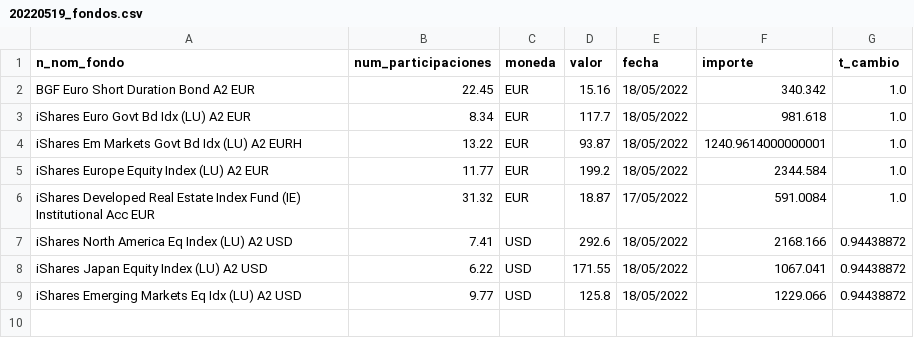
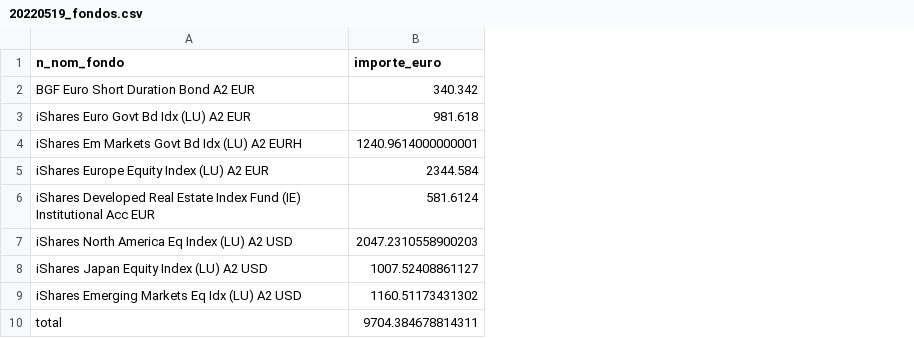
Before and after one commit to RAGMdE/Proyectos_TB, a CSV file: fondos/20220519_fondos.csv, drawn as a sheet; removed rows and columns are numbered as before the commit, all else as after; the diff names each change by its address in the sheet, - before the commit and + after, or states it on an @@ line.

Commit message:
fondos

```diff
--- a/fondos/20220519_fondos.csv
+++ b/fondos/20220519_fondos.csv
-column B (num_participaciones), rows 2-9: 22.45 | 8.34 | 13.22 | 11.77 | 31.32 | 7.41 | 6.22 | 9.77
-column C (moneda), rows 2-9: EUR | EUR | EUR | EUR | EUR | USD | USD | USD
-column D (valor), rows 2-9: 15.16 | 117.7 | 93.87 | 199.2 | 18.87 | 292.6 | 171.55 | 125.8
-column E (fecha), rows 2-9: 18/05/2022 | 18/05/2022 | 18/05/2022 | 18/05/2022 | 17/05/2022 | 18/05/2022 | 18/05/2022 | 18/05/2022
-column G (t_cambio), rows 2-9: 1.0 | 1.0 | 1.0 | 1.0 | 1.0 | 0.94438872 | 0.94438872 | 0.94438872
-B1: importe
+B1: importe_euro
-B6 (importe_euro): 591.0084
+B6 (importe_euro): 581.6124
-B7 (importe_euro): 2168.166
+B7 (importe_euro): 2047.2310558900203
-B8 (importe_euro): 1067.041
+B8 (importe_euro): 1007.52408861127
-B9 (importe_euro): 1229.066
+B9 (importe_euro): 1160.51173431302
+row 10: total | 9704.384678814311
```
Also changed, not shown: 3 other files.
